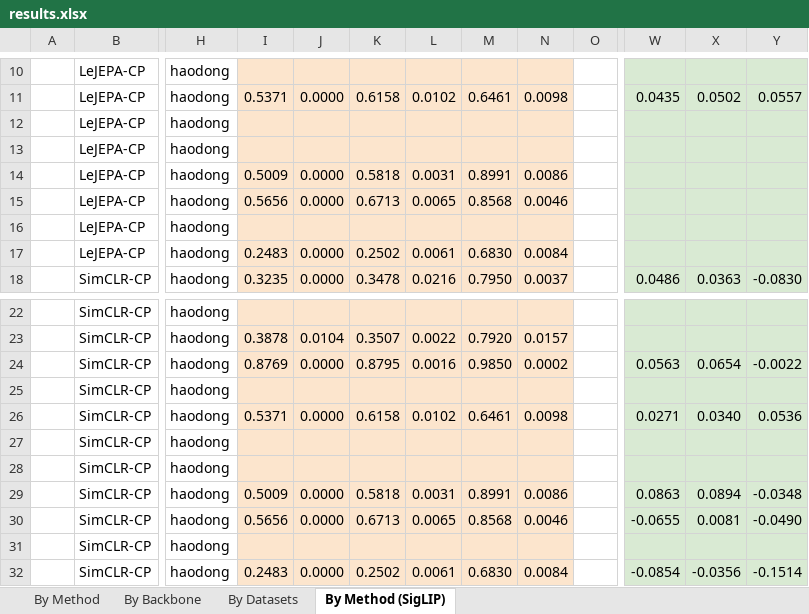
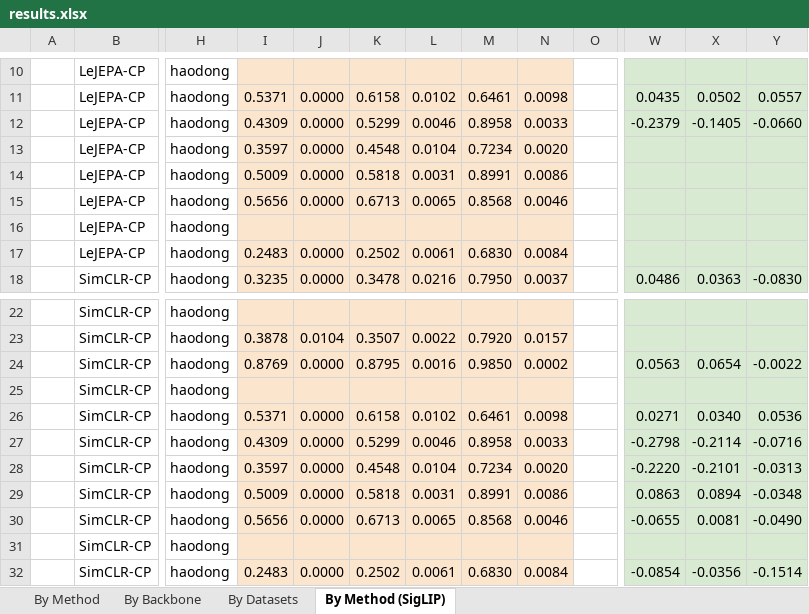
Before and after one commit to akshayg108/continued-pretraining, an Excel workbook: results.xlsx, sheet By Method (SigLIP), drawn as a sheet; only a part is shown, gaps mark what is left out; values as stored, in another font and other column widths than the file's, no borders; the diff names each change by its address in the sheet, - before the commit and + after, or states it on an @@ line.

```diff
--- a/results.xlsx (sheet By Method (SigLIP))
+++ b/results.xlsx (sheet By Method (SigLIP))
-I12: (empty)
+I12: 0.4309
-J12:J13: (empty)
+J12:J13: 0.0000
-K12: (empty)
+K12: 0.5299
-L12: (empty)
+L12: 0.0046
-M12: (empty)
+M12: 0.8958
-N12: (empty)
+N12: 0.0033
-W12: (empty)
+W12: -0.2379
-X12: (empty)
+X12: -0.1405
-Y12: (empty)
+Y12: -0.0660
-I13: (empty)
+I13: 0.3597
-K13: (empty)
+K13: 0.4548
-L13: (empty)
+L13: 0.0104
-M13: (empty)
+M13: 0.7234
-N13: (empty)
+N13: 0.0020
-I27: (empty)
+I27: 0.4309
-J27:J28: (empty)
+J27:J28: 0.0000
-K27: (empty)
+K27: 0.5299
-L27: (empty)
+L27: 0.0046
-M27: (empty)
+M27: 0.8958
-N27: (empty)
+N27: 0.0033
-W27: (empty)
+W27: -0.2798
-X27: (empty)
+X27: -0.2114
-Y27: (empty)
+Y27: -0.0716
-I28: (empty)
+I28: 0.3597
-K28: (empty)
+K28: 0.4548
-L28: (empty)
+L28: 0.0104
-M28: (empty)
+M28: 0.7234
-N28: (empty)
+N28: 0.0020
-W28: (empty)
+W28: -0.2220
-X28: (empty)
+X28: -0.2101
-Y28: (empty)
+Y28: -0.0313
```
Also changed, not shown: 14 other files.
